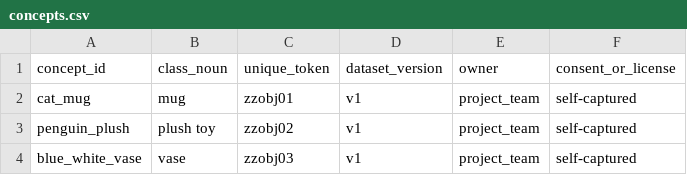
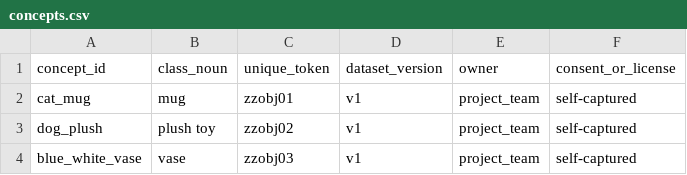
Before and after one commit to sharkdownwindows/Deepfinal, a CSV file: data/manifests/concepts.csv, drawn as a sheet.

Commit message:
Update plush concept from penguin to dog

```diff
--- a/data/manifests/concepts.csv
+++ b/data/manifests/concepts.csv
@@ -2,3 +2,3 @@ concept_id,class_noun,unique_token,dataset_version,owner,consent_or_license
 cat_mug,mug,zzobj01,v1,project_team,self-captured
-penguin_plush,plush toy,zzobj02,v1,project_team,self-captured
+dog_plush,plush toy,zzobj02,v1,project_team,self-captured
 blue_white_vase,vase,zzobj03,v1,project_team,self-captured
```
